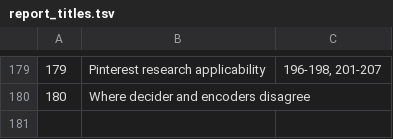
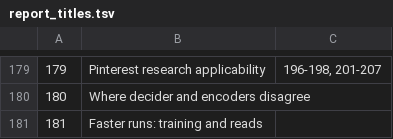
Before and after one commit to Taytay/ai-experiments, a TSV file: reports/report_titles.tsv, drawn as a sheet; only a part is shown, gaps mark what is left out; the diff names each change by its address in the sheet, - before the commit and + after, or states it on an @@ line.

```diff
--- a/reports/report_titles.tsv
+++ b/reports/report_titles.tsv
+row 181: 181 | Faster runs: training and reads
```
Also changed, not shown: 3 other files.
